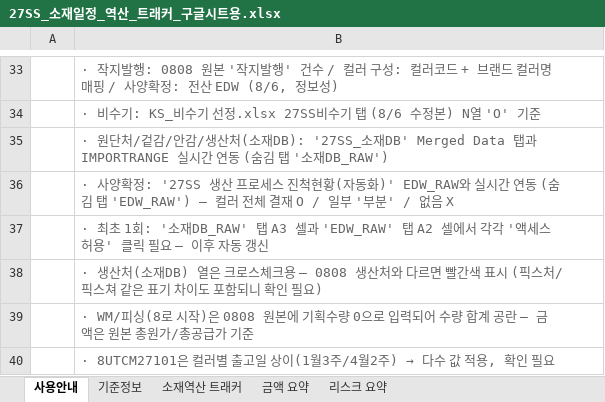
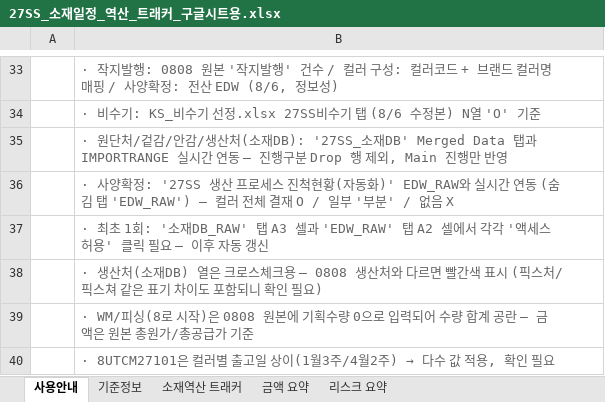
Before and after one commit to gj1818-lab/-, an Excel workbook: 27SS 출고계획 조율/output/27SS_소재일정_역산_트래커_구글시트용.xlsx, sheet 사용안내, drawn as a sheet; only a part is shown, gaps mark what is left out; values as stored, in another font and other column widths than the file's, no borders; the diff names each change by its address in the sheet, - before the commit and + after, or states it on an @@ line.

```diff
--- a/27SS 출고계획 조율/output/27SS_소재일정_역산_트래커_구글시트용.xlsx (sheet 사용안내)
+++ b/27SS 출고계획 조율/output/27SS_소재일정_역산_트래커_구글시트용.xlsx (sheet 사용안내)
-B35: …연동 (숨김 탭 '소재DB_RAW')
+B35: …연동 — 진행구분 Drop 행 제외, Main 진행만 반영
```
Also changed, not shown: sheet 소재역산 트래커, 27SS 출고계획 조율/output/27SS_소재일정_역산_트래커.xlsx, 2 other files.
